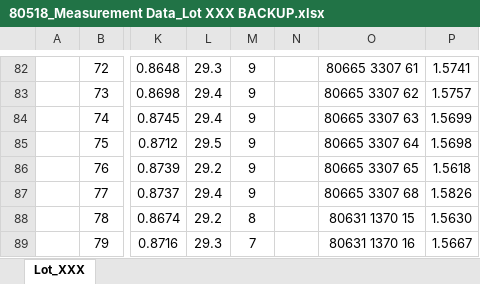
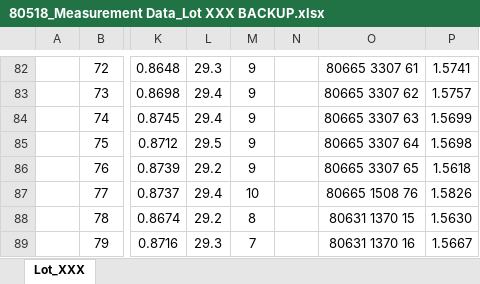
Before and after one commit to x37verheij/SolarSorter, an Excel workbook: Python/80518_Measurement Data_Lot XXX BACKUP.xlsx, sheet Lot_XXX, drawn as a sheet; only a part is shown, gaps mark what is left out; values as stored, in another font and other column widths than the file's, no borders; the diff names each change by its address in the sheet, - before the commit and + after, or states it on an @@ line.

Commit message:
Updated Excelsheet

```diff
--- a/Python/80518_Measurement Data_Lot XXX BACKUP.xlsx (sheet Lot_XXX)
+++ b/Python/80518_Measurement Data_Lot XXX BACKUP.xlsx (sheet Lot_XXX)
-M87: 9
+M87: 10
-O87: 80665 3307 68
+O87: 80665 1508 76
```
Also changed, not shown: Python/80518_Measurement Data_Lot XXX.xlsx.
